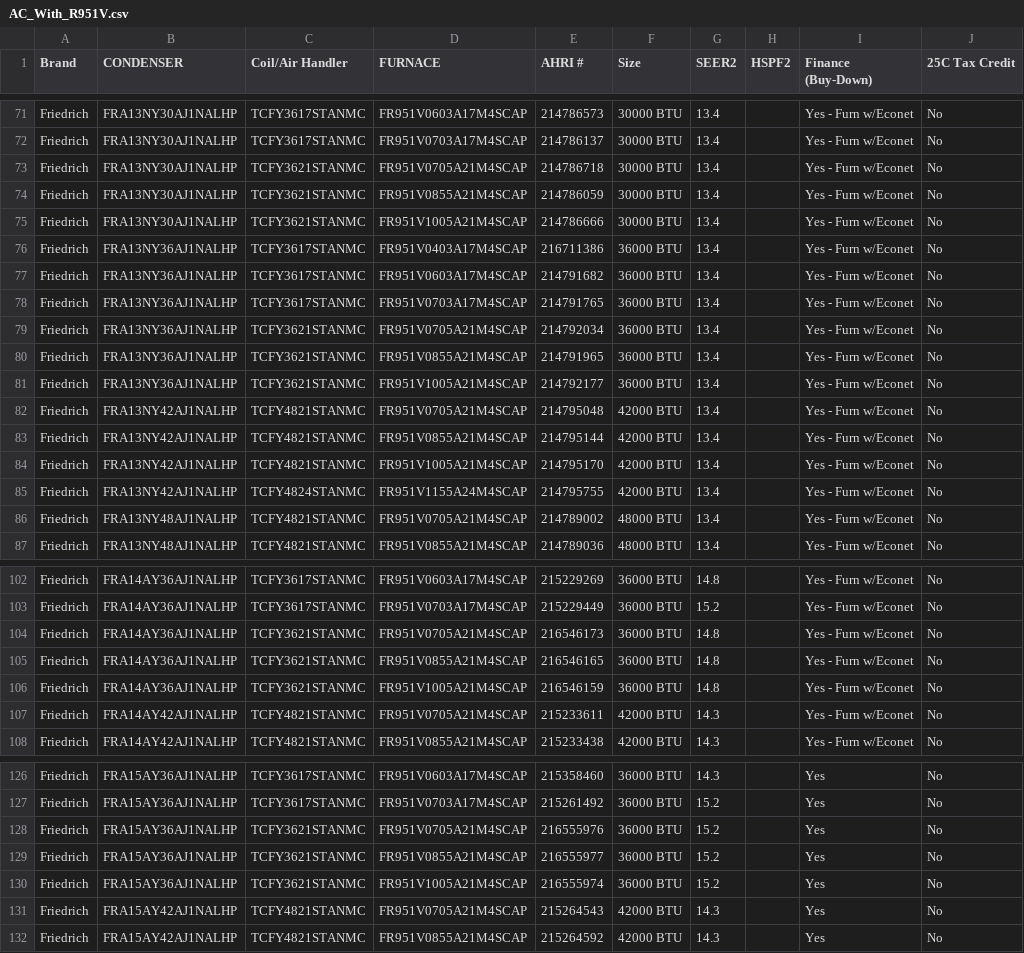
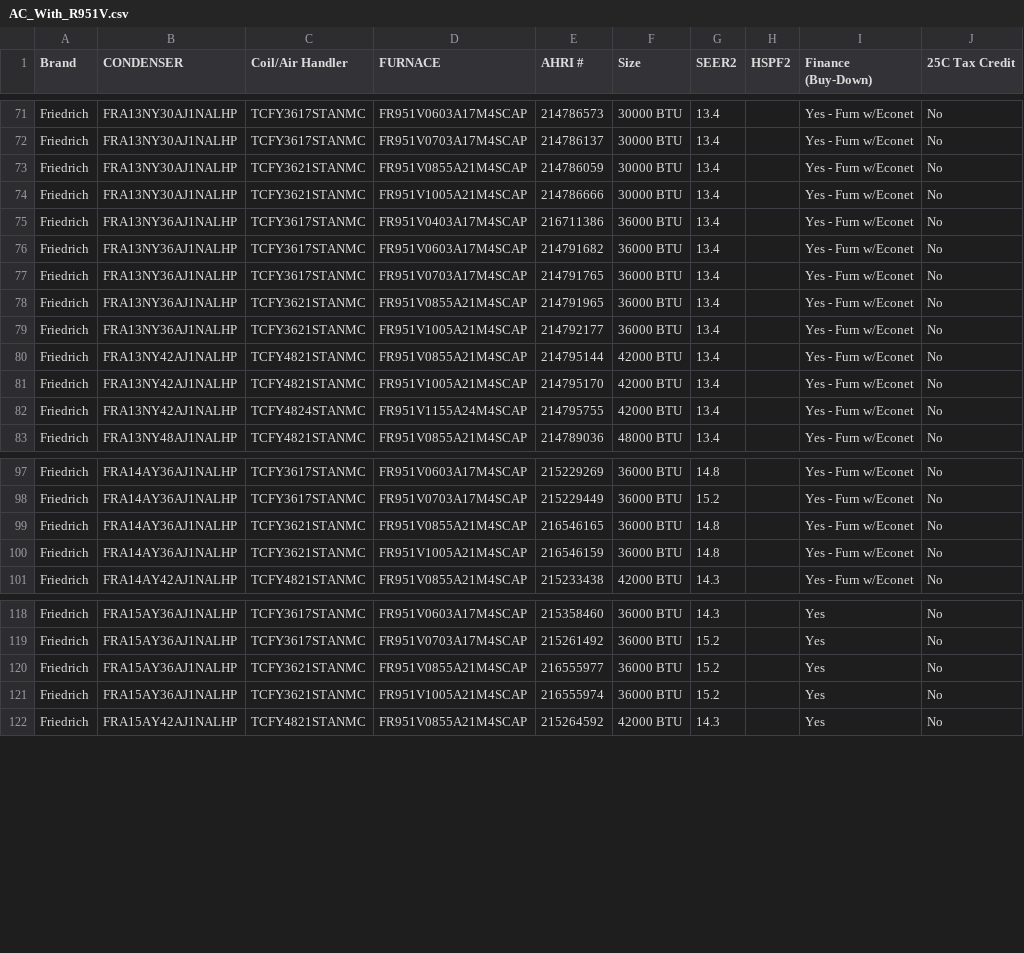
Before and after one commit to enrriquep/AHRI-Lookup, a CSV file: AC_With_R951V.csv, drawn as a sheet; only a part is shown, gaps mark what is left out; the diff covers the shown part only; the diff names each change by its address in the sheet, - before the commit and + after, or states it on an @@ line.

Commit message:
Update AC_With_R951V.csv

```diff
--- a/AC_With_R951V.csv
+++ b/AC_With_R951V.csv
-row 73: Friedrich | FRA13NY30AJ1NALHP | TCFY3621STANMC | FR951V0705A21M4SCAP | 214786718 | 30000 BTU | 13.4 |  | Yes - Furn w/Econet | No
-row 79: Friedrich | FRA13NY36AJ1NALHP | TCFY3621STANMC | FR951V0705A21M4SCAP | 214792034 | 36000 BTU | 13.4 |  | Yes - Furn w/Econet | No
-row 82: Friedrich | FRA13NY42AJ1NALHP | TCFY4821STANMC | FR951V0705A21M4SCAP | 214795048 | 42000 BTU | 13.4 |  | Yes - Furn w/Econet | No
-row 86: Friedrich | FRA13NY48AJ1NALHP | TCFY4821STANMC | FR951V0705A21M4SCAP | 214789002 | 48000 BTU | 13.4 |  | Yes - Furn w/Econet | No
-row 104: Friedrich | FRA14AY36AJ1NALHP | TCFY3621STANMC | FR951V0705A21M4SCAP | 216546173 | 36000 BTU | 14.8 |  | Yes - Furn w/Econet | No
-row 107: Friedrich | FRA14AY42AJ1NALHP | TCFY4821STANMC | FR951V0705A21M4SCAP | 215233611 | 42000 BTU | 14.3 |  | Yes - Furn w/Econet | No
-row 128: Friedrich | FRA15AY36AJ1NALHP | TCFY3621STANMC | FR951V0705A21M4SCAP | 216555976 | 36000 BTU | 15.2 |  | Yes | No
-row 131: Friedrich | FRA15AY42AJ1NALHP | TCFY4821STANMC | FR951V0705A21M4SCAP | 215264543 | 42000 BTU | 14.3 |  | Yes | No
```
Also changed, not shown: 2 removed rows elsewhere in this file.
